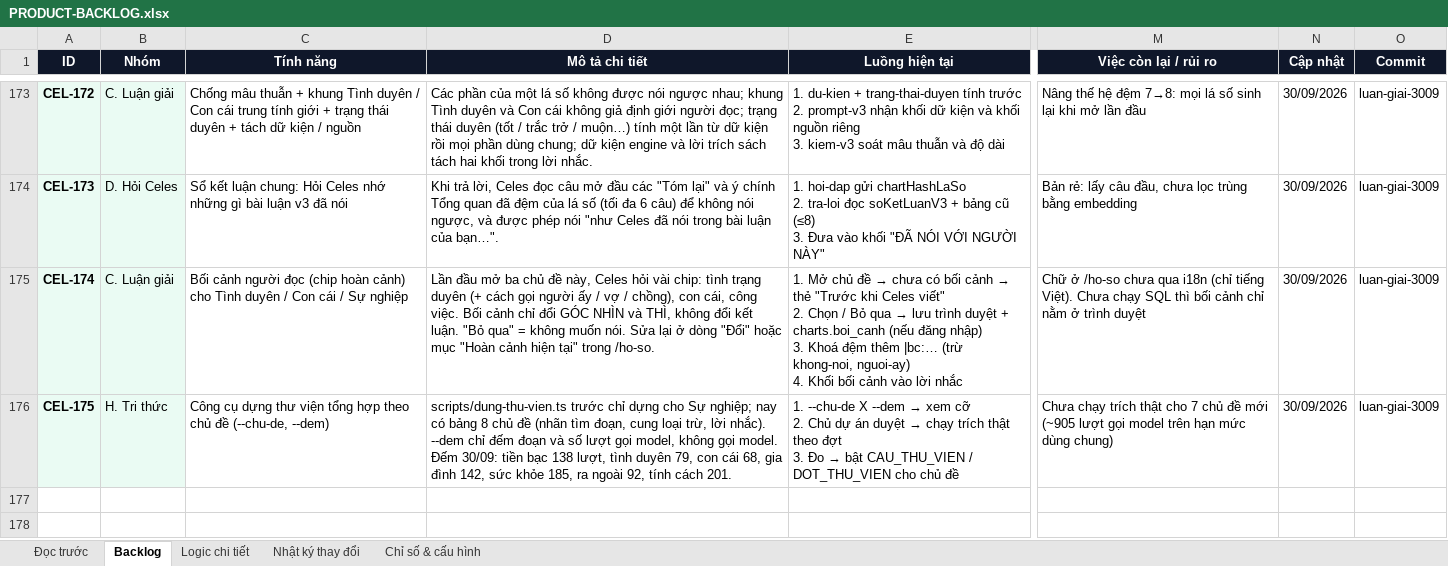
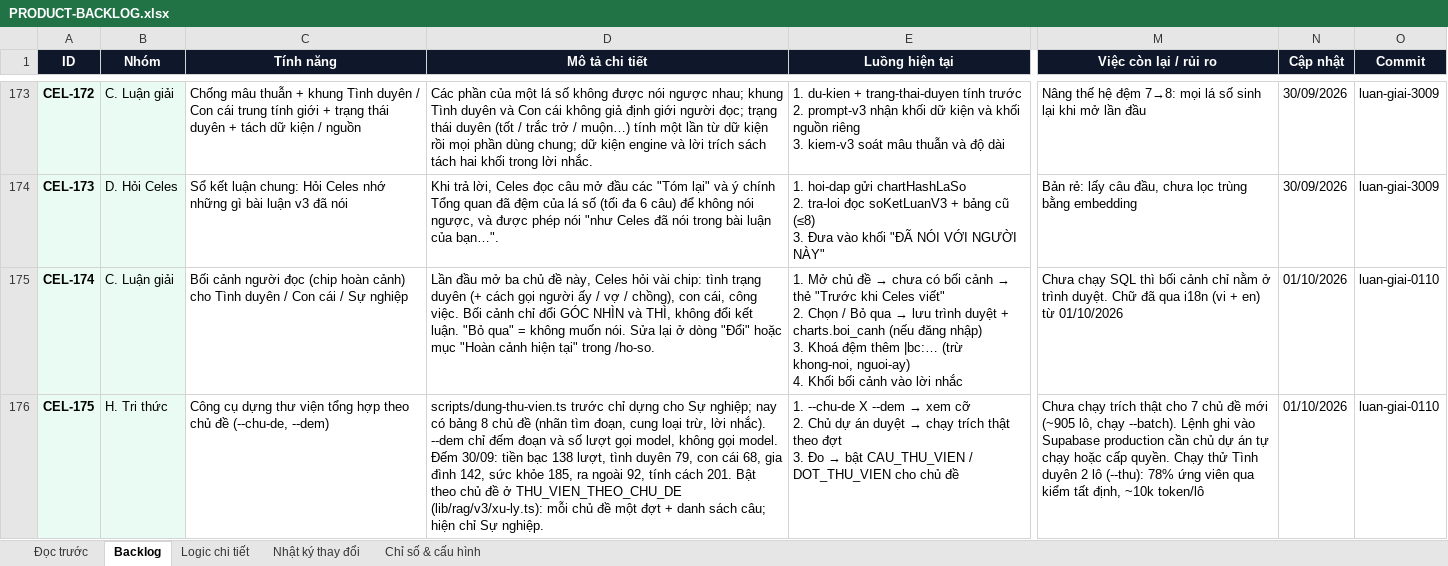
Before and after one commit to Hieuzz05/Celestia-tuvi, an Excel workbook: PRODUCT-BACKLOG.xlsx, sheet Backlog, drawn as a sheet; only a part is shown, gaps mark what is left out; values as stored, in another font and other column widths than the file's, no borders; the diff names each change by its address in the sheet, - before the commit and + after, or states it on an @@ line.

```diff
--- a/PRODUCT-BACKLOG.xlsx (sheet Backlog)
+++ b/PRODUCT-BACKLOG.xlsx (sheet Backlog)
-M175 (Việc còn lại / rủi ro): Chữ ở /ho-so chưa qua i18n (chỉ tiếng Việt). Chưa chạy SQL thì bối cảnh chỉ nằm ở trình duyệt
+M175 (Việc còn lại / rủi ro): Chưa chạy SQL thì bối cảnh chỉ nằm ở trình duyệt. Chữ đã qua i18n (vi + en) từ 01/10/2026
-N175:N176 (Cập nhật): 30/09/2026
+N175:N176 (Cập nhật): 01/10/2026
-O175:O176 (Commit): luan-giai-3009
+O175:O176 (Commit): luan-giai-0110
-D176 (Mô tả chi tiết): …cách 201.
+D176 (Mô tả chi tiết): …cách 201. Bật theo chủ đề ở THU_VIEN_THEO_CHU_DE (lib/rag/v3/xu-ly.ts): mỗi chủ đề một đợt + danh sách câu; hiện chỉ Sự nghiệp.
-M176 (Việc còn lại / rủi ro): …mới (~905 lượt gọi model trên hạn mức dùng chung)
+M176 (Việc còn lại / rủi ro): …mới (~905 lô, chạy --batch). Lệnh ghi vào Supabase production cần chủ dự án tự chạy hoặc cấp quyền. Chạy thử Tình duyên 2 lô (--thu): 78% ứng viên qua kiểm tất định, ~10k token/lô
```
Also changed, not shown: sheet Logic chi tiết, sheet Nhật ký thay đổi, 6 other files.
